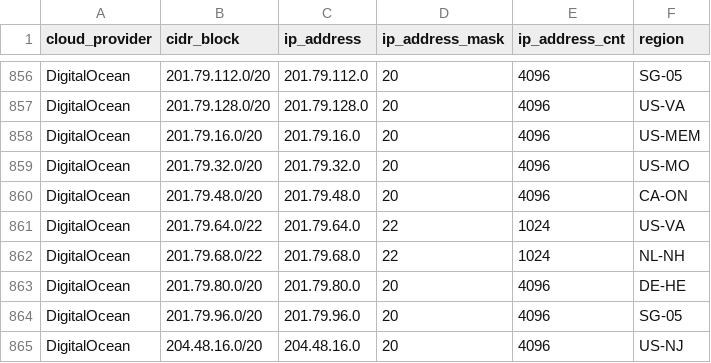
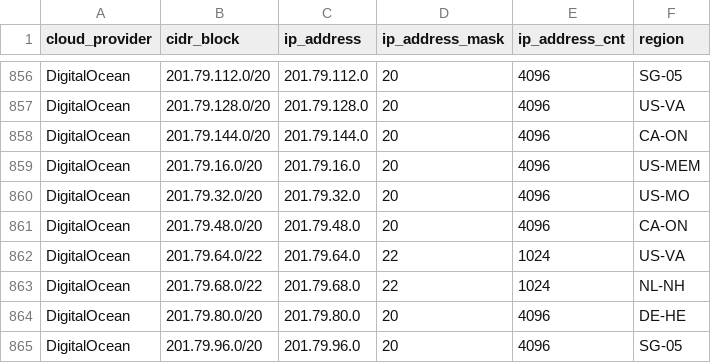
Before and after one commit to tobilg/public-cloud-provider-ip-ranges, a CSV file: data/providers/digitalocean.csv, drawn as a sheet; only a part is shown, gaps mark what is left out; the shorter side is filled out with more unchanged rows.

```diff
--- a/data/providers/digitalocean.csv
+++ b/data/providers/digitalocean.csv
@@ -857,2 +857,3 @@ DigitalOcean,201.79.112.0/20,201.79.112.0,20,4096,SG-05
 DigitalOcean,201.79.128.0/20,201.79.128.0,20,4096,US-VA
+DigitalOcean,201.79.144.0/20,201.79.144.0,20,4096,CA-ON
 DigitalOcean,201.79.16.0/20,201.79.16.0,20,4096,US-MEM
```
Also changed, not shown: data/providers/aws.csv, 8 other files.
